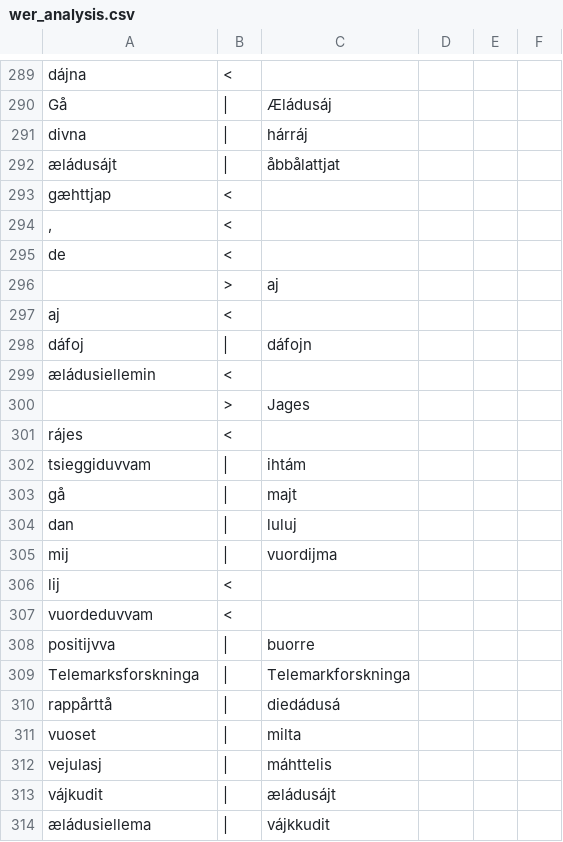
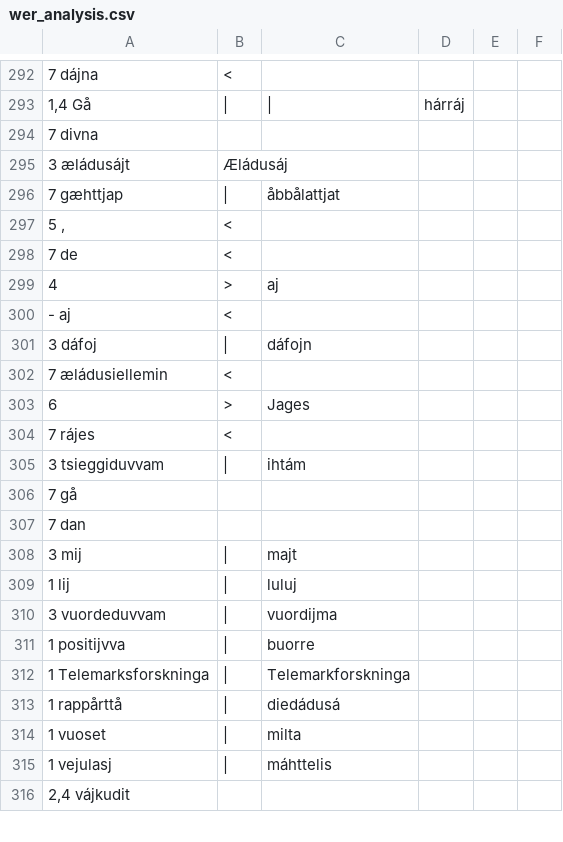
Before and after one commit to apertium/apertium-sme-smj, a CSV file: texts/eval/2016/wer_analysis.csv, drawn as a sheet; only a part is shown, gaps mark what is left out; removed rows and columns are numbered as before the commit, all else as after; the diff covers the shown part only; the diff names each change by its address in the sheet, - before the commit and + after, or states it on an @@ line.

```diff
--- a/texts/eval/2016/wer_analysis.csv
+++ b/texts/eval/2016/wer_analysis.csv
-A292: dájna
+A292: 7 dájna
-row 290: Gå | | | Æládusáj
-row 291: divna | | | hárráj
+row 293: 1,4 Gå | | | | | hárráj
+row 294: 7 divna
+row 295: 3 æládusájt | Æládusáj
-A296: æládusájt
+A296: 7 gæhttjap
-row 293: gæhttjap | <
-A297: ,
+A297: 5 ,
-A298: de
+A298: 7 de
-A299: (empty)
+A299: 4
-A300: aj
+A300: - aj
-A301: dáfoj
+A301: 3 dáfoj
-A302: æládusiellemin
+A302: 7 æládusiellemin
-A303: (empty)
+A303: 6
-A304: rájes
+A304: 7 rájes
-A305: tsieggiduvvam
+A305: 3 tsieggiduvvam
+row 306: 7 gå
+row 307: 7 dan
-A308: gå
+A308: 3 mij
-A309: dan
+A309: 1 lij
-A310: mij
+A310: 3 vuordeduvvam
-row 306: lij | <
-row 307: vuordeduvvam | <
-A311: positijvva
+A311: 1 positijvva
-A312: Telemarksforskninga
+A312: 1 Telemarksforskninga
-A313: rappårttå
+A313: 1 rappårttå
-A314: vuoset
+A314: 1 vuoset
-A315: vejulasj
+A315: 1 vejulasj
-row 313: vájkudit | | | æládusájt
-row 314: æládusiellema | | | vájkkudit
+row 316: 2,4 vájkudit
```
Also changed, not shown: 13 added rows, 6 removed rows and 28 edited cells elsewhere in this file.
